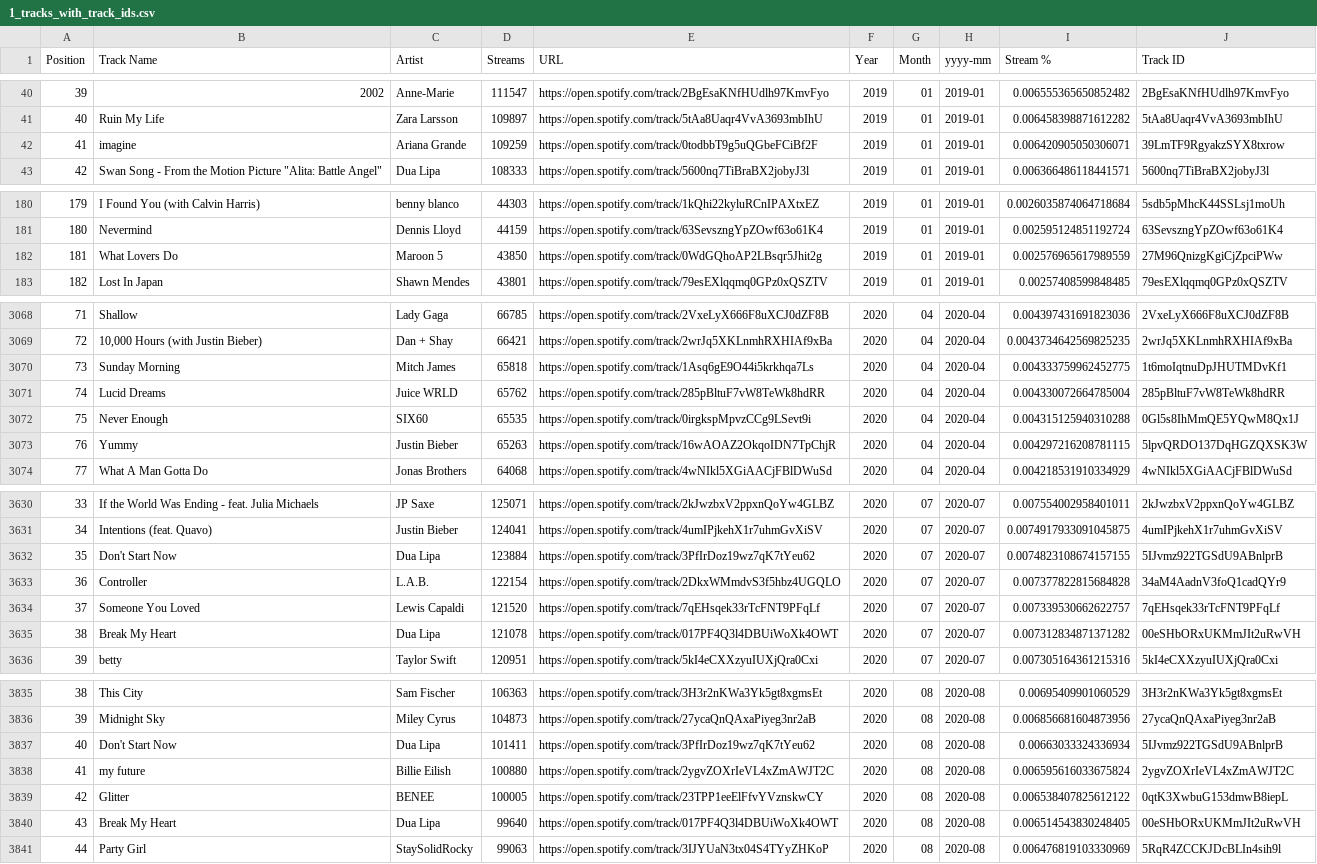
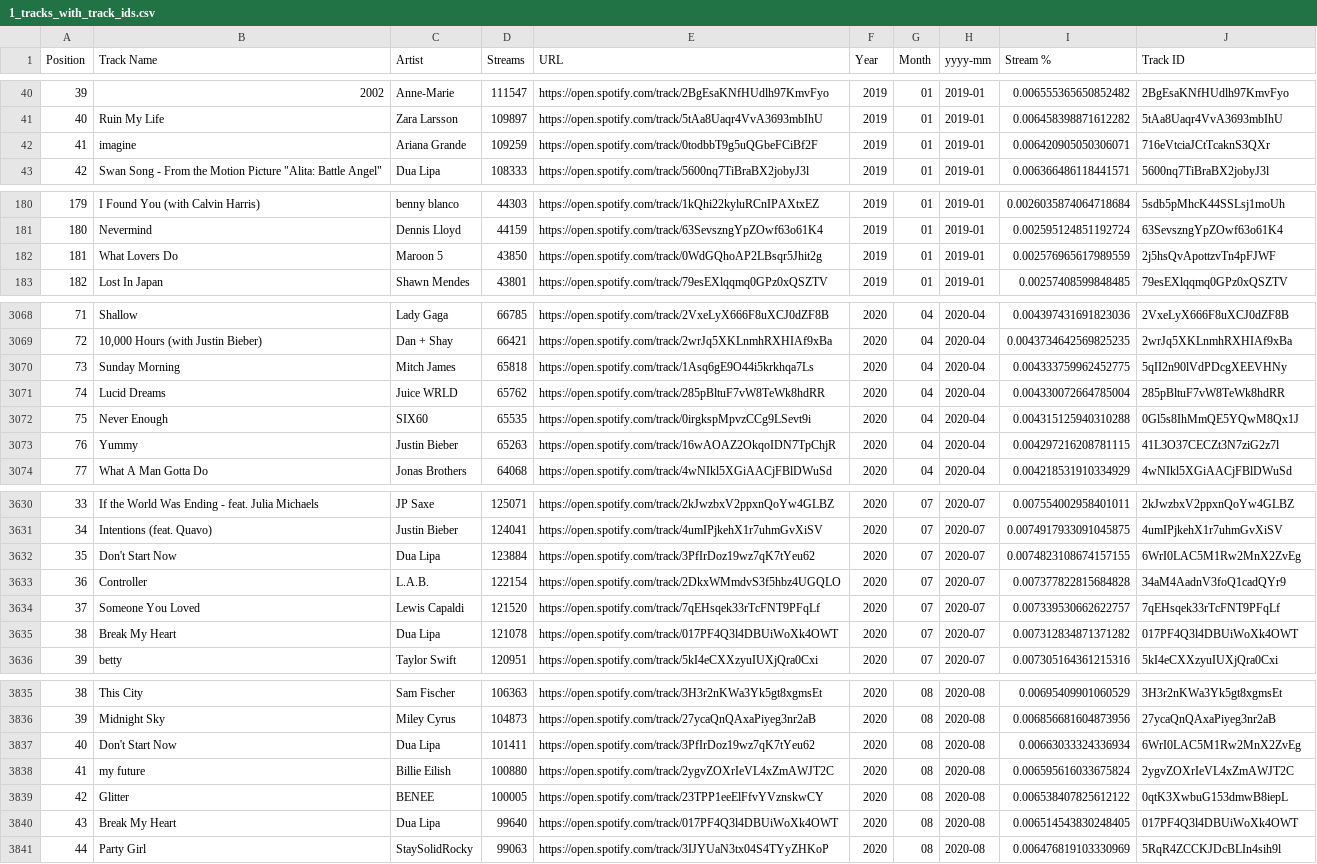
Before and after one commit to Nunez77/data-project-1-individual-testing, a CSV file: new_zealand_ken/output_files/1_tracks_with_track_ids.csv, drawn as a sheet; only a part is shown, gaps mark what is left out; the diff covers the shown part only.

```diff
--- a/new_zealand_ken/output_files/1_tracks_with_track_ids.csv
+++ b/new_zealand_ken/output_files/1_tracks_with_track_ids.csv
@@ -41,3 +41,3 @@ Position,Track Name,Artist,Streams,URL,Year,Month,yyyy-mm,Stream %,Track ID
 40,Ruin My Life,Zara Larsson,109897,https://open.spotify.com/track/5tAa8Uaqr4VvA3693mbIhU,2019,01,2019-01,0.006458398871612282,5tAa8Uaqr4VvA3693mbIhU
-41,imagine,Ariana Grande,109259,https://open.spotify.com/track/0todbbT9g5uQGbeFCiBf2F,2019,01,2019-01,0.006420905050306071,39LmTF9RgyakzSYX8txrow
+41,imagine,Ariana Grande,109259,https://open.spotify.com/track/0todbbT9g5uQGbeFCiBf2F,2019,01,2019-01,0.006420905050306071,716eVtciaJCtTcaknS3QXr
 42,"Swan Song - From the Motion Picture ""Alita: Battle Angel""",Dua Lipa,108333,https://open.spotify.com/track/5600nq7TiBraBX2jobyJ3l,2019,01,2019-01,0.006366486118441571,5600nq7TiBraBX2jobyJ3l
@@ -181,3 +181,3 @@ Position,Track Name,Artist,Streams,URL,Year,Month,yyyy-mm,Stream %,Track ID
 180,Nevermind,Dennis Lloyd,44159,https://open.spotify.com/track/63SevszngYpZOwf63o61K4,2019,01,2019-01,0.002595124851192724,63SevszngYpZOwf63o61K4
-181,What Lovers Do,Maroon 5,43850,https://open.spotify.com/track/0WdGQhoAP2LBsqr5Jhit2g,2019,01,2019-01,0.002576965617989559,27M96QnizgKgiCjZpciPWw
+181,What Lovers Do,Maroon 5,43850,https://open.spotify.com/track/0WdGQhoAP2LBsqr5Jhit2g,2019,01,2019-01,0.002576965617989559,2j5hsQvApottzvTn4pFJWF
 182,Lost In Japan,Shawn Mendes,43801,https://open.spotify.com/track/79esEXlqqmq0GPz0xQSZTV,2019,01,2019-01,0.00257408599848485,79esEXlqqmq0GPz0xQSZTV
@@ -3069,6 +3069,6 @@ Position,Track Name,Artist,Streams,URL,Year,Month,yyyy-mm,Stream %,Track ID
 72,"10,000 Hours (with Justin Bieber)",Dan + Shay,66421,https://open.spotify.com/track/2wrJq5XKLnmhRXHIAf9xBa,2020,04,2020-04,0.0043734642569825235,2wrJq5XKLnmhRXHIAf9xBa
-73,Sunday Morning,Mitch James,65818,https://open.spotify.com/track/1Asq6gE9O44i5krkhqa7Ls,2020,04,2020-04,0.004333759962452775,1t6moIqtnuDpJHUTMDvKf1
+73,Sunday Morning,Mitch James,65818,https://open.spotify.com/track/1Asq6gE9O44i5krkhqa7Ls,2020,04,2020-04,0.004333759962452775,5qII2n90lVdPDcgXEEVHNy
 74,Lucid Dreams,Juice WRLD,65762,https://open.spotify.com/track/285pBltuF7vW8TeWk8hdRR,2020,04,2020-04,0.004330072664785004,285pBltuF7vW8TeWk8hdRR
 75,Never Enough,SIX60,65535,https://open.spotify.com/track/0irgkspMpvzCCg9LSevt9i,2020,04,2020-04,0.004315125940310288,0Gl5s8IhMmQE5YQwM8Qx1J
-76,Yummy,Justin Bieber,65263,https://open.spotify.com/track/16wAOAZ2OkqoIDN7TpChjR,2020,04,2020-04,0.004297216208781115,5lpvQRDO137DqHGZQXSK3W
+76,Yummy,Justin Bieber,65263,https://open.spotify.com/track/16wAOAZ2OkqoIDN7TpChjR,2020,04,2020-04,0.004297216208781115,41L3O37CECZt3N7ziG2z7l
 77,What A Man Gotta Do,Jonas Brothers,64068,https://open.spotify.com/track/4wNIkl5XGiAACjFBlDWuSd,2020,04,2020-04,0.004218531910334929,4wNIkl5XGiAACjFBlDWuSd
@@ -3631,6 +3631,6 @@ Position,Track Name,Artist,Streams,URL,Year,Month,yyyy-mm,Stream %,Track ID
 34,Intentions (feat. Quavo),Justin Bieber,124041,https://open.spotify.com/track/4umIPjkehX1r7uhmGvXiSV,2020,07,2020-07,0.0074917933091045875,4umIPjkehX1r7uhmGvXiSV
-35,Don't Start Now,Dua Lipa,123884,https://open.spotify.com/track/3PfIrDoz19wz7qK7tYeu62,2020,07,2020-07,0.0074823108674157155,5IJvmz922TGSdU9ABnlprB
+35,Don't Start Now,Dua Lipa,123884,https://open.spotify.com/track/3PfIrDoz19wz7qK7tYeu62,2020,07,2020-07,0.0074823108674157155,6WrI0LAC5M1Rw2MnX2ZvEg
 36,Controller,L.A.B.,122154,https://open.spotify.com/track/2DkxWMmdvS3f5hbz4UGQLO,2020,07,2020-07,0.007377822815684828,34aM4AadnV3foQ1cadQYr9
 37,Someone You Loved,Lewis Capaldi,121520,https://open.spotify.com/track/7qEHsqek33rTcFNT9PFqLf,2020,07,2020-07,0.007339530662622757,7qEHsqek33rTcFNT9PFqLf
-38,Break My Heart,Dua Lipa,121078,https://open.spotify.com/track/017PF4Q3l4DBUiWoXk4OWT,2020,07,2020-07,0.007312834871371282,00eSHbORxUKMmJIt2uRwVH
+38,Break My Heart,Dua Lipa,121078,https://open.spotify.com/track/017PF4Q3l4DBUiWoXk4OWT,2020,07,2020-07,0.007312834871371282,017PF4Q3l4DBUiWoXk4OWT
 39,betty,Taylor Swift,120951,https://open.spotify.com/track/5kI4eCXXzyuIUXjQra0Cxi,2020,07,2020-07,0.007305164361215316,5kI4eCXXzyuIUXjQra0Cxi
@@ -3836,6 +3836,6 @@ Position,Track Name,Artist,Streams,URL,Year,Month,yyyy-mm,Stream %,Track ID
 39,Midnight Sky,Miley Cyrus,104873,https://open.spotify.com/track/27ycaQnQAxaPiyeg3nr2aB,2020,08,2020-08,0.006856681604873956,27ycaQnQAxaPiyeg3nr2aB
-40,Don't Start Now,Dua Lipa,101411,https://open.spotify.com/track/3PfIrDoz19wz7qK7tYeu62,2020,08,2020-08,0.00663033324336934,5IJvmz922TGSdU9ABnlprB
+40,Don't Start Now,Dua Lipa,101411,https://open.spotify.com/track/3PfIrDoz19wz7qK7tYeu62,2020,08,2020-08,0.00663033324336934,6WrI0LAC5M1Rw2MnX2ZvEg
 41,my future,Billie Eilish,100880,https://open.spotify.com/track/2ygvZOXrIeVL4xZmAWJT2C,2020,08,2020-08,0.006595616033675824,2ygvZOXrIeVL4xZmAWJT2C
 42,Glitter,BENEE,100005,https://open.spotify.com/track/23TPP1eeElFfvYVznskwCY,2020,08,2020-08,0.006538407825612122,0qtK3XwbuG153dmwB8iepL
-43,Break My Heart,Dua Lipa,99640,https://open.spotify.com/track/017PF4Q3l4DBUiWoXk4OWT,2020,08,2020-08,0.006514543830248405,00eSHbORxUKMmJIt2uRwVH
+43,Break My Heart,Dua Lipa,99640,https://open.spotify.com/track/017PF4Q3l4DBUiWoXk4OWT,2020,08,2020-08,0.006514543830248405,017PF4Q3l4DBUiWoXk4OWT
 44,Party Girl,StaySolidRocky,99063,https://open.spotify.com/track/3IJYUaN3tx04S4TYyZHKoP,2020,08,2020-08,0.006476819103330969,5RqR4ZCCKJDcBLIn4sih9l
```
Also changed, not shown: 70 edited cells elsewhere in this file, italy_ken's_code/output_files/1_tracks_with_track_ids.csv, uk_ken's_code/output_files/1_tracks_with_track_ids.csv, 13 other files.
